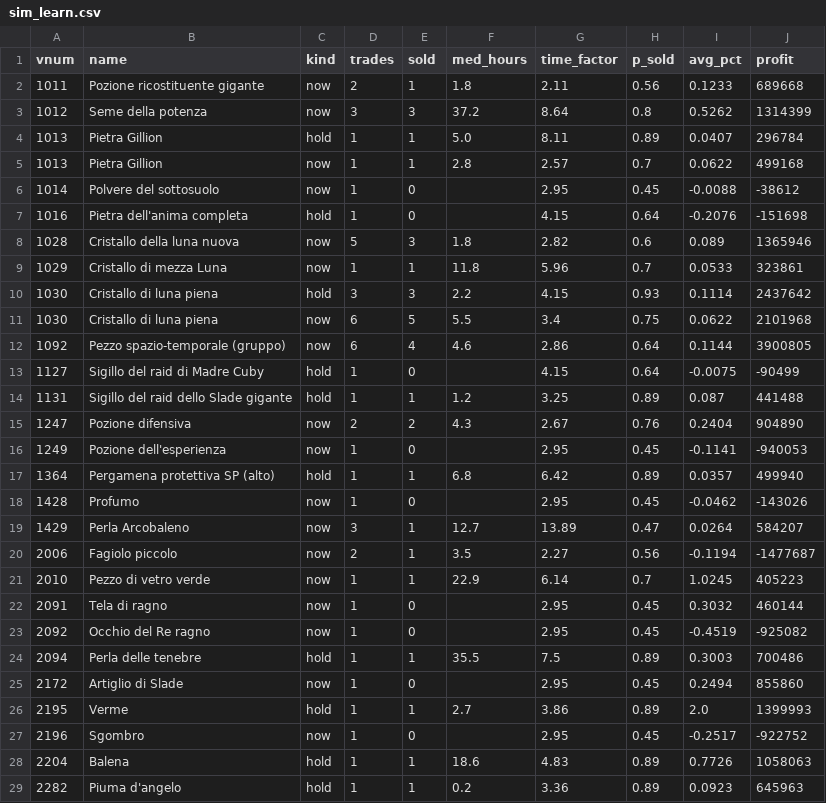
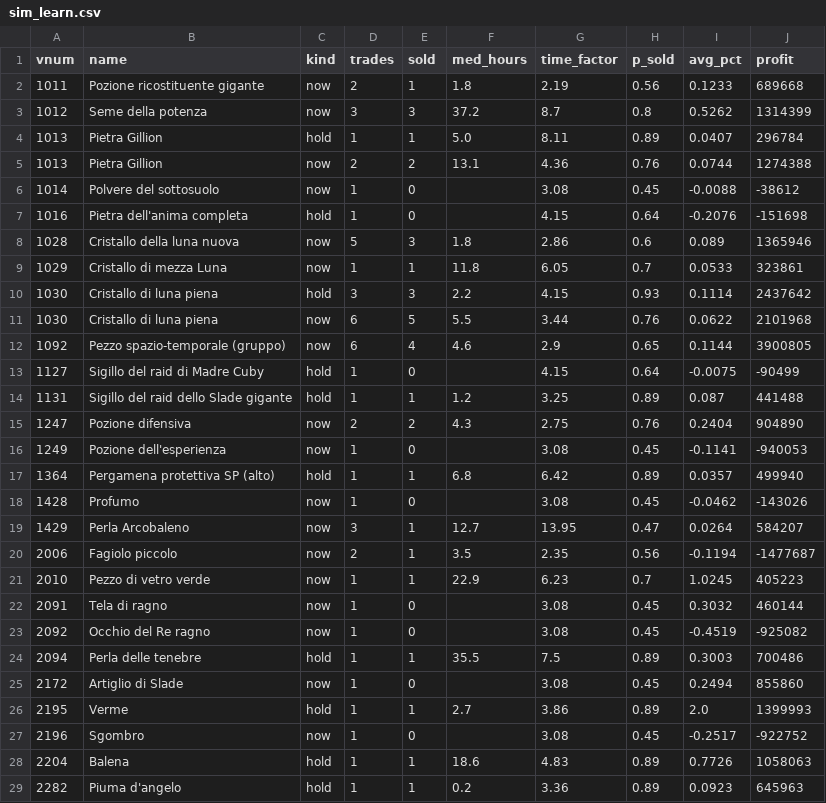
Before and after one commit to SantaCF/nosbazar-tracket, a CSV file: data/sim_learn.csv, drawn as a sheet; only a part is shown; the diff covers the shown part only.

```diff
--- a/data/sim_learn.csv
+++ b/data/sim_learn.csv
@@ -1,28 +1,28 @@
 vnum,name,kind,trades,sold,med_hours,time_factor,p_sold,avg_pct,profit
-1011,Pozione ricostituente gigante,now,2,1,1.8,2.11,0.56,0.1233,689668
-1012,Seme della potenza,now,3,3,37.2,8.64,0.8,0.5262,1314399
+1011,Pozione ricostituente gigante,now,2,1,1.8,2.19,0.56,0.1233,689668
+1012,Seme della potenza,now,3,3,37.2,8.7,0.8,0.5262,1314399
 1013,Pietra Gillion,hold,1,1,5.0,8.11,0.89,0.0407,296784
-1013,Pietra Gillion,now,1,1,2.8,2.57,0.7,0.0622,499168
-1014,Polvere del sottosuolo,now,1,0,,2.95,0.45,-0.0088,-38612
+1013,Pietra Gillion,now,2,2,13.1,4.36,0.76,0.0744,1274388
+1014,Polvere del sottosuolo,now,1,0,,3.08,0.45,-0.0088,-38612
 1016,Pietra dell'anima completa,hold,1,0,,4.15,0.64,-0.2076,-151698
-1028,Cristallo della luna nuova,now,5,3,1.8,2.82,0.6,0.089,1365946
-1029,Cristallo di mezza Luna,now,1,1,11.8,5.96,0.7,0.0533,323861
+1028,Cristallo della luna nuova,now,5,3,1.8,2.86,0.6,0.089,1365946
+1029,Cristallo di mezza Luna,now,1,1,11.8,6.05,0.7,0.0533,323861
 1030,Cristallo di luna piena,hold,3,3,2.2,4.15,0.93,0.1114,2437642
-1030,Cristallo di luna piena,now,6,5,5.5,3.4,0.75,0.0622,2101968
-1092,Pezzo spazio-temporale (gruppo),now,6,4,4.6,2.86,0.64,0.1144,3900805
+1030,Cristallo di luna piena,now,6,5,5.5,3.44,0.76,0.0622,2101968
+1092,Pezzo spazio-temporale (gruppo),now,6,4,4.6,2.9,0.65,0.1144,3900805
 1127,Sigillo del raid di Madre Cuby,hold,1,0,,4.15,0.64,-0.0075,-90499
 1131,Sigillo del raid dello Slade gigante,hold,1,1,1.2,3.25,0.89,0.087,441488
-1247,Pozione difensiva,now,2,2,4.3,2.67,0.76,0.2404,904890
-1249,Pozione dell'esperienza,now,1,0,,2.95,0.45,-0.1141,-940053
+1247,Pozione difensiva,now,2,2,4.3,2.75,0.76,0.2404,904890
+1249,Pozione dell'esperienza,now,1,0,,3.08,0.45,-0.1141,-940053
 1364,Pergamena protettiva SP (alto),hold,1,1,6.8,6.42,0.89,0.0357,499940
-1428,Profumo,now,1,0,,2.95,0.45,-0.0462,-143026
-1429,Perla Arcobaleno,now,3,1,12.7,13.89,0.47,0.0264,584207
-2006,Fagiolo piccolo,now,2,1,3.5,2.27,0.56,-0.1194,-1477687
-2010,Pezzo di vetro verde,now,1,1,22.9,6.14,0.7,1.0245,405223
-2091,Tela di ragno,now,1,0,,2.95,0.45,0.3032,460144
-2092,Occhio del Re ragno,now,1,0,,2.95,0.45,-0.4519,-925082
+1428,Profumo,now,1,0,,3.08,0.45,-0.0462,-143026
+1429,Perla Arcobaleno,now,3,1,12.7,13.95,0.47,0.0264,584207
+2006,Fagiolo piccolo,now,2,1,3.5,2.35,0.56,-0.1194,-1477687
+2010,Pezzo di vetro verde,now,1,1,22.9,6.23,0.7,1.0245,405223
+2091,Tela di ragno,now,1,0,,3.08,0.45,0.3032,460144
+2092,Occhio del Re ragno,now,1,0,,3.08,0.45,-0.4519,-925082
 2094,Perla delle tenebre,hold,1,1,35.5,7.5,0.89,0.3003,700486
-2172,Artiglio di Slade,now,1,0,,2.95,0.45,0.2494,855860
+2172,Artiglio di Slade,now,1,0,,3.08,0.45,0.2494,855860
 2195,Verme,hold,1,1,2.7,3.86,0.89,2.0,1399993
-2196,Sgombro,now,1,0,,2.95,0.45,-0.2517,-922752
+2196,Sgombro,now,1,0,,3.08,0.45,-0.2517,-922752
 2204,Balena,hold,1,1,18.6,4.83,0.89,0.7726,1058063
```
Also changed, not shown: 13 edited cells elsewhere in this file, data/flow.csv, data/latest.csv, 8 other files.
